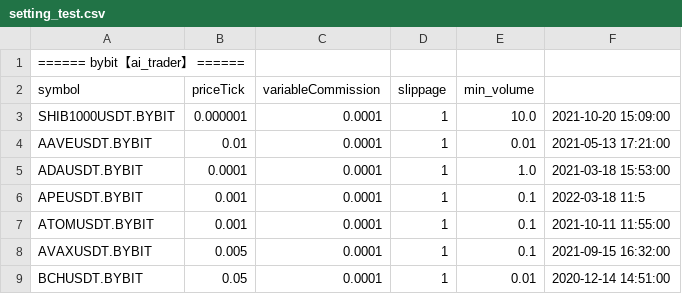
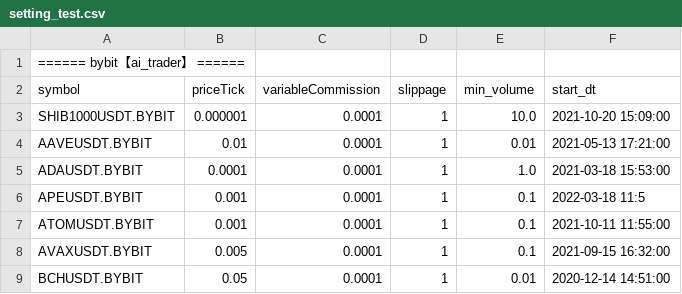
Before and after one commit to lo-e/vnpy, a CSV file: examples/MartingStrategy/setting_test.csv, drawn as a sheet; only a part is shown.

Commit message:
updat

```diff
--- a/examples/MartingStrategy/setting_test.csv
+++ b/examples/MartingStrategy/setting_test.csv
@@ -1,3 +1,3 @@
 ====== bybit【ai_trader】 ======
-symbol,priceTick,variableCommission,slippage,min_volume
+symbol,priceTick,variableCommission,slippage,min_volume,start_dt
 SHIB1000USDT.BYBIT,0.000001,0.0001,1,10.0,2021-10-20 15:09:00
```
